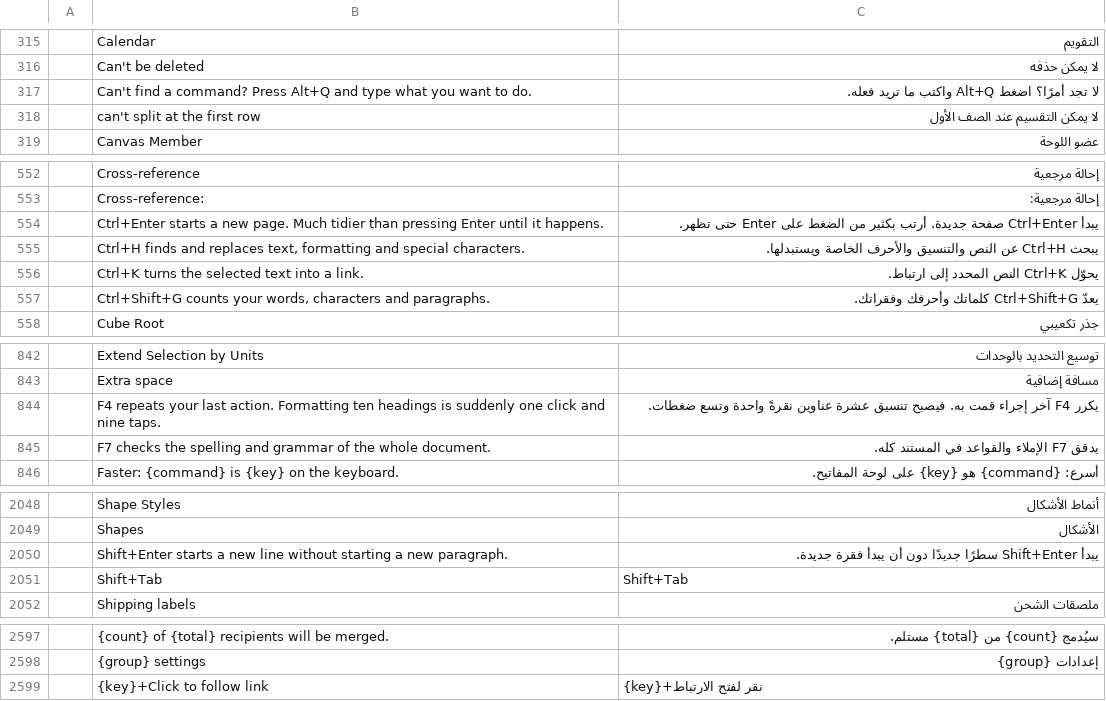
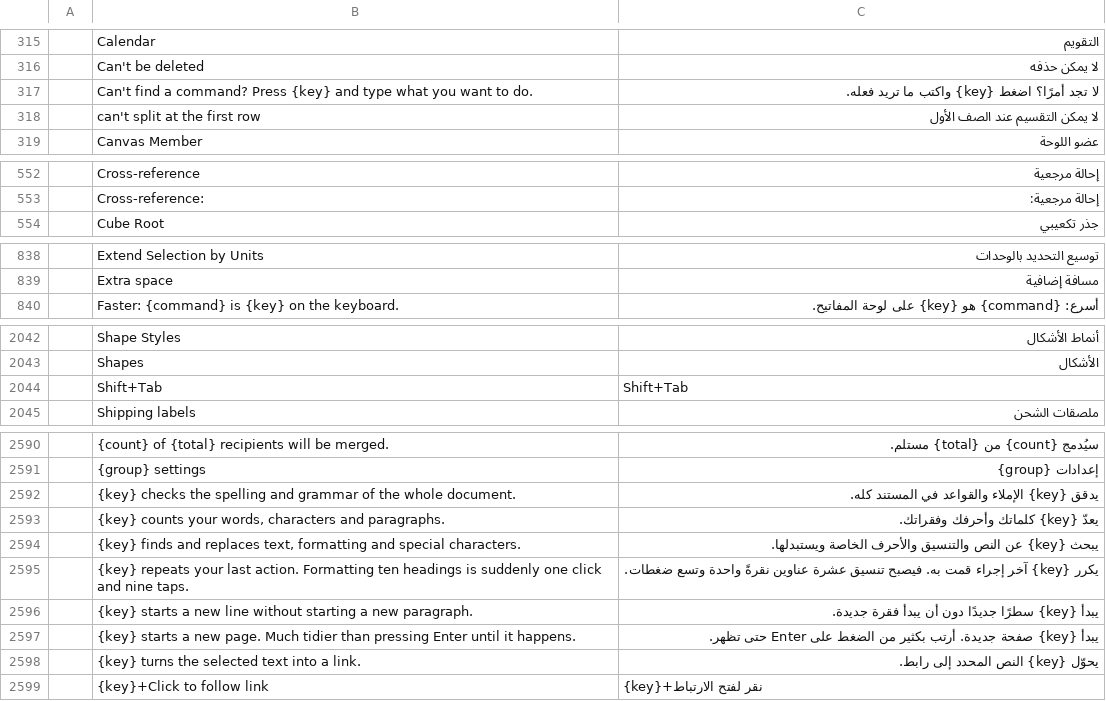
Before and after one commit to Losminek/craft-i18n, a TSV file: locales/ar/wordcraft.tsv, drawn as a sheet; only a part is shown, gaps mark what is left out; removed rows and columns are numbered as before the commit, all else as after; the diff covers the shown part only; the diff names each change by its address in the sheet, - before the commit and + after, or states it on an @@ line.

```diff
--- a/locales/ar/wordcraft.tsv
+++ b/locales/ar/wordcraft.tsv
-B317: …command? Press Alt+Q and type…
+B317: …command? Press {key} and type…
-C317: لا تجد أمرًا؟ اضغط Alt+Q واكتب ما تريد فعله.
+C317: لا تجد أمرًا؟ اضغط {key} واكتب ما تريد فعله.
-row 554:  | Ctrl+Enter starts a new page. Much tidier than pressing Enter until it happens. | يبدأ Ctrl+Enter صفحة جديدة. أرتب بكثير من الضغط على Enter حتى تظهر.
-row 555:  | Ctrl+H finds and replaces text, formatting and special characters. | يبحث Ctrl+H عن النص والتنسيق والأحرف الخاصة ويستبدلها.
-row 556:  | Ctrl+K turns the selected text into a link. | يحوّل Ctrl+K النص المحدد إلى ارتباط.
-row 557:  | Ctrl+Shift+G counts your words, characters and paragraphs. | يعدّ Ctrl+Shift+G كلماتك وأحرفك وفقراتك.
-row 844:  | F4 repeats your last action. Formatting ten headings is suddenly one click and nine taps. | يكرر F4 آخر إجراء قمت به. فيصبح تنسيق عشرة عناوين نقرةً واحدة وتسع ضغطات.
-row 845:  | F7 checks the spelling and grammar of the whole document. | يدقق F7 الإملاء والقواعد في المستند كله.
-row 2050:  | Shift+Enter starts a new line without starting a new paragraph. | يبدأ Shift+Enter سطرًا جديدًا دون أن يبدأ فقرة جديدة.
+row 2592:  | {key} checks the spelling and grammar of the whole document. | يدقق {key} الإملاء والقواعد في المستند كله.
+row 2593:  | {key} counts your words, characters and paragraphs. | يعدّ {key} كلماتك وأحرفك وفقراتك.
+row 2594:  | {key} finds and replaces text, formatting and special characters. | يبحث {key} عن النص والتنسيق والأحرف الخاصة ويستبدلها.
+row 2595:  | {key} repeats your last action. Formatting ten headings is suddenly one click and nine taps. | يكرر {key} آخر إجراء قمت به. فيصبح تنسيق عشرة عناوين نقرةً واحدة وتسع ضغطات.
+row 2596:  | {key} starts a new line without starting a new paragraph. | يبدأ {key} سطرًا جديدًا دون أن يبدأ فقرة جديدة.
+row 2597:  | {key} starts a new page. Much tidier than pressing Enter until it happens. | يبدأ {key} صفحة جديدة. أرتب بكثير من الضغط على Enter حتى تظهر.
+row 2598:  | {key} turns the selected text into a link. | يحوّل {key} النص المحدد إلى رابط.
```
Also changed, not shown: 2 edited cells elsewhere in this file.
